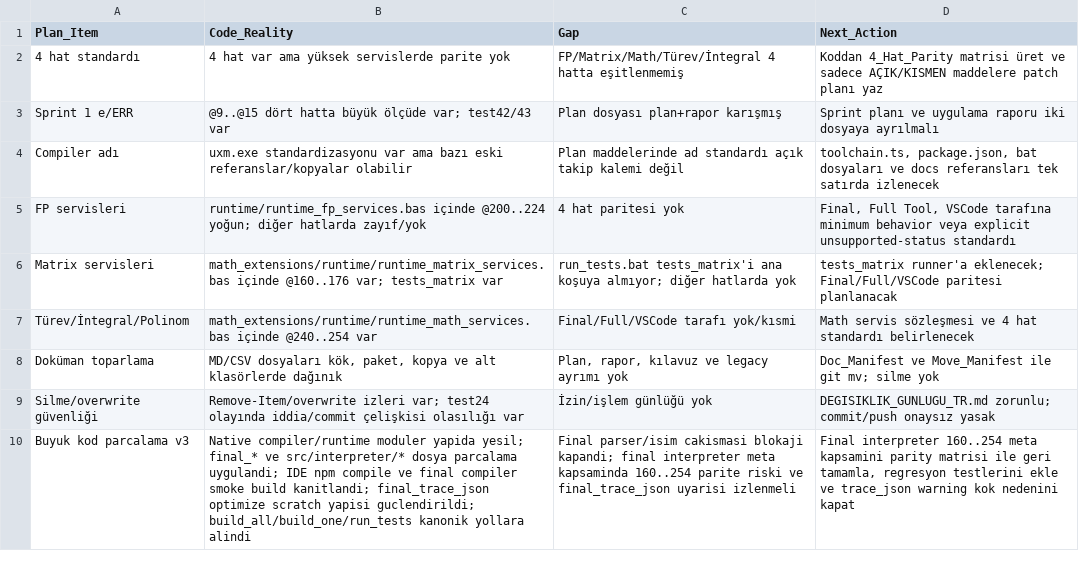
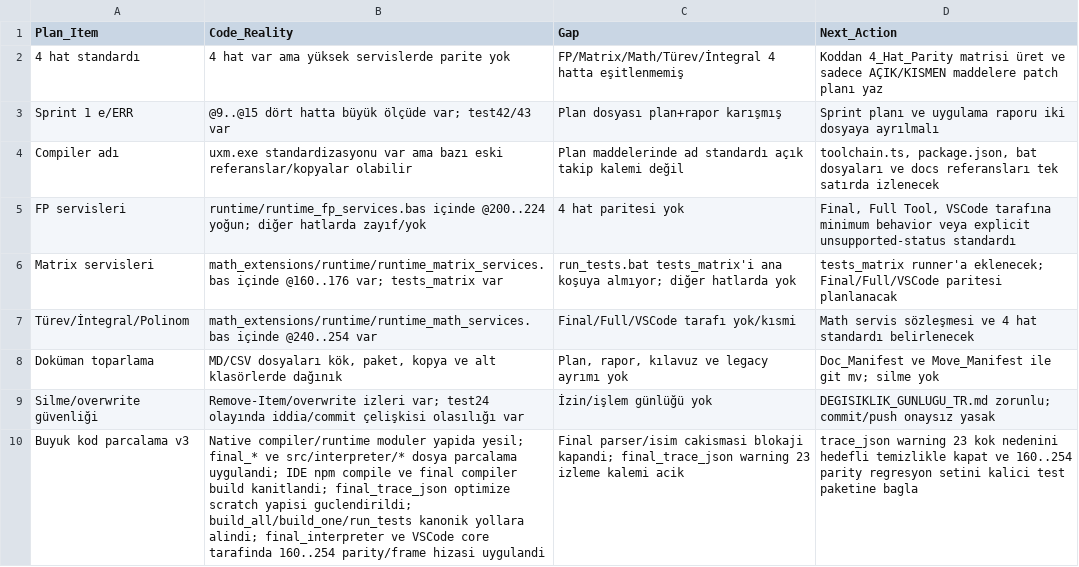
Before and after one commit to metedinler/uX-Minima, a CSV file: uxm/reports/matrices/current/UXM_V31_CSV_Matris_Paketi/plan_gaps.csv, drawn as a sheet.

Commit message:
final/IDE meta 160-254 parity ve test-gate hizasi

```diff
--- a/uxm/reports/matrices/current/UXM_V31_CSV_Matris_Paketi/plan_gaps.csv
+++ b/uxm/reports/matrices/current/UXM_V31_CSV_Matris_Paketi/plan_gaps.csv
@@ -9,2 +9,2 @@ Doküman toparlama,"MD/CSV dosyaları kök, paket, kopya ve alt klasörlerde da
 Silme/overwrite güvenliği,Remove-Item/overwrite izleri var; test24 olayında iddia/commit çelişkisi olasılığı var,İzin/işlem günlüğü yok,DEGISIKLIK_GUNLUGU_TR.md zorunlu; commit/push onaysız yasak
-Buyuk kod parcalama v3,"Native compiler/runtime moduler yapida yesil; final_* ve src/interpreter/* dosya parcalama uygulandi; IDE npm compile ve final compiler smoke build kanitlandi; final_trace_json optimize scratch yapisi guclendirildi; build_all/build_one/run_tests kanonik yollara alindi",Final parser/isim cakismasi blokaji kapandi; final interpreter meta kapsaminda 160..254 parite riski ve final_trace_json uyarisi izlenmeli,"Final interpreter 160..254 meta kapsamini parity matrisi ile geri tamamla, regresyon testlerini ekle ve trace_json warning kok nedenini kapat"
+Buyuk kod parcalama v3,"Native compiler/runtime moduler yapida yesil; final_* ve src/interpreter/* dosya parcalama uygulandi; IDE npm compile ve final compiler build kanitlandi; final_trace_json optimize scratch yapisi guclendirildi; build_all/build_one/run_tests kanonik yollara alindi; final_interpreter ve VSCode core tarafinda 160..254 parity/frame hizasi uygulandi",Final parser/isim cakismasi blokaji kapandi; final_trace_json warning 23 izleme kalemi acik,"trace_json warning 23 kok nedenini hedefli temizlikle kapat ve 160..254 parity regresyon setini kalici test paketine bagla"
```
Also changed, not shown: 10 other files.
